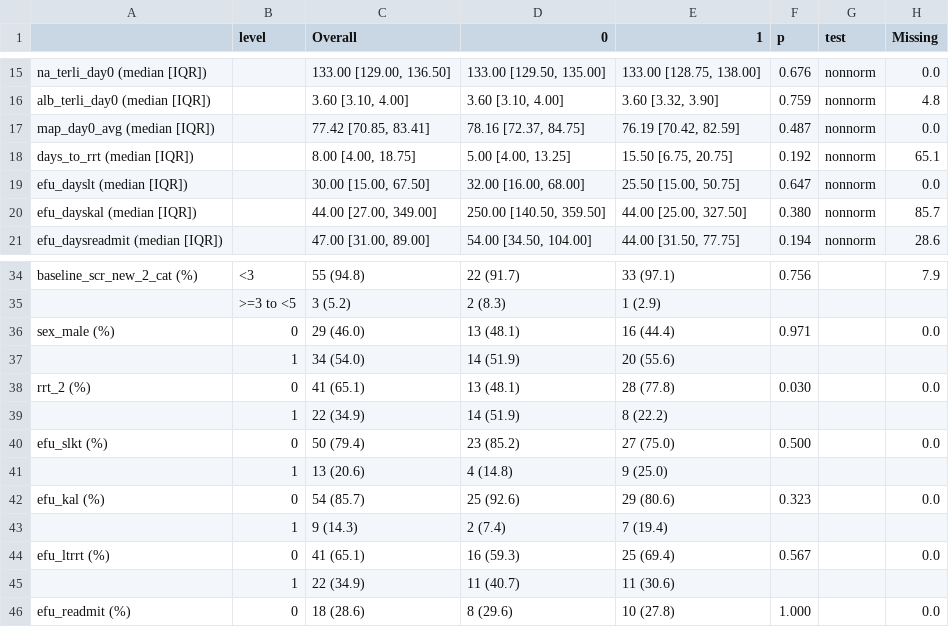
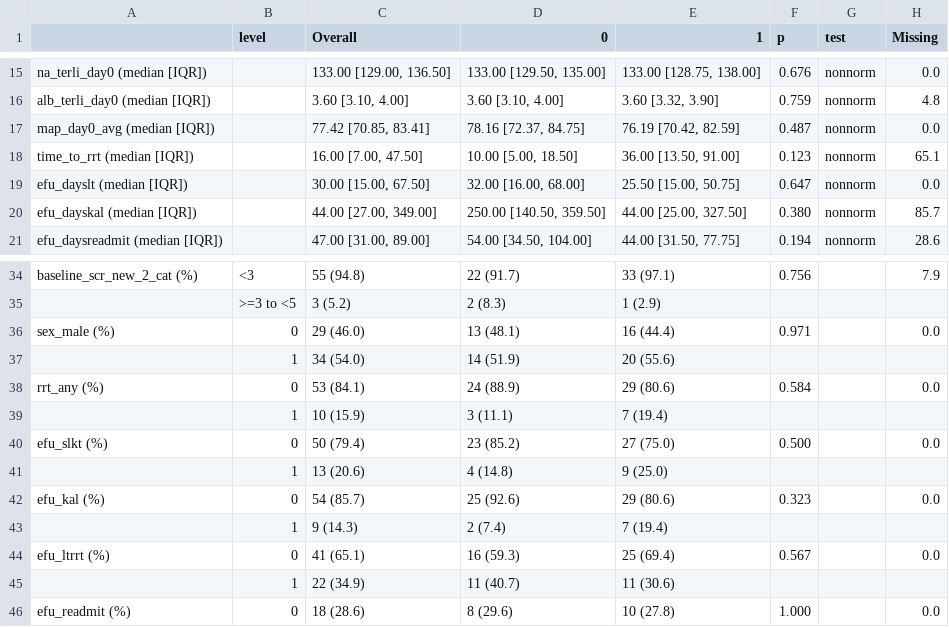
Before and after one commit to Tianqi-Ouyang/Terli-liver-transplant, a CSV file: docs/tables/table4b_response_transplanted.csv, drawn as a sheet; only a part is shown, gaps mark what is left out.

```diff
--- a/docs/tables/table4b_response_transplanted.csv
+++ b/docs/tables/table4b_response_transplanted.csv
@@ -17,3 +17,3 @@
 "map_day0_avg (median [IQR])","","77.42 [70.85, 83.41]","78.16 [72.37, 84.75]","76.19 [70.42, 82.59]","0.487","nonnorm","0.0"
-"days_to_rrt (median [IQR])","","8.00 [4.00, 18.75]","5.00 [4.00, 13.25]","15.50 [6.75, 20.75]","0.192","nonnorm","65.1"
+"time_to_rrt (median [IQR])","","16.00 [7.00, 47.50]","10.00 [5.00, 18.50]","36.00 [13.50, 91.00]","0.123","nonnorm","65.1"
 "efu_dayslt (median [IQR])","","30.00 [15.00, 67.50]","32.00 [16.00, 68.00]","25.50 [15.00, 50.75]","0.647","nonnorm","0.0"
@@ -37,4 +37,4 @@
 "","1","34 (54.0)","14 (51.9)","20 (55.6)","","",""
-"rrt_2 (%)","0","41 (65.1)","13 (48.1)","28 (77.8)","0.030","","0.0"
-"","1","22 (34.9)","14 (51.9)","8 (22.2)","","",""
+"rrt_any (%)","0","53 (84.1)","24 (88.9)","29 (80.6)","0.584","","0.0"
+"","1","10 (15.9)","3 (11.1)","7 (19.4)","","",""
 "efu_slkt (%)","0","50 (79.4)","23 (85.2)","27 (75.0)","0.500","","0.0"
```
Also changed, not shown: docs/tables/table1_demographics_efu_listingstatus.csv, docs/tables/table4a_response_listed.csv, 7 other files.
